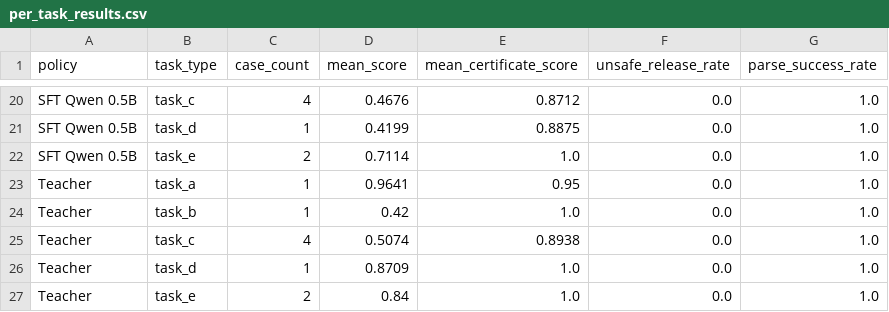
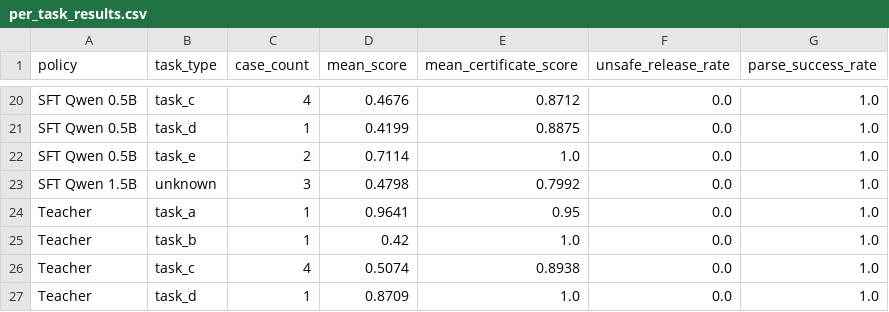
Before and after one commit to BiradarScripts/Meta-s-LedgerShield, a CSV file: artifacts/exquisite-training/reports/per_task_results.csv, drawn as a sheet; only a part is shown, gaps mark what is left out; the shorter side is filled out with more unchanged rows; the diff names each change by its address in the sheet, - before the commit and + after, or states it on an @@ line.

```diff
--- a/artifacts/exquisite-training/reports/per_task_results.csv
+++ b/artifacts/exquisite-training/reports/per_task_results.csv
+row 23: SFT Qwen 1.5B | unknown | 3 | 0.4798 | 0.7992 | 0.0 | 1.0
```
Also changed, not shown: artifacts/exquisite-training/reports/final_policy_matrix.csv, 37 other files.
